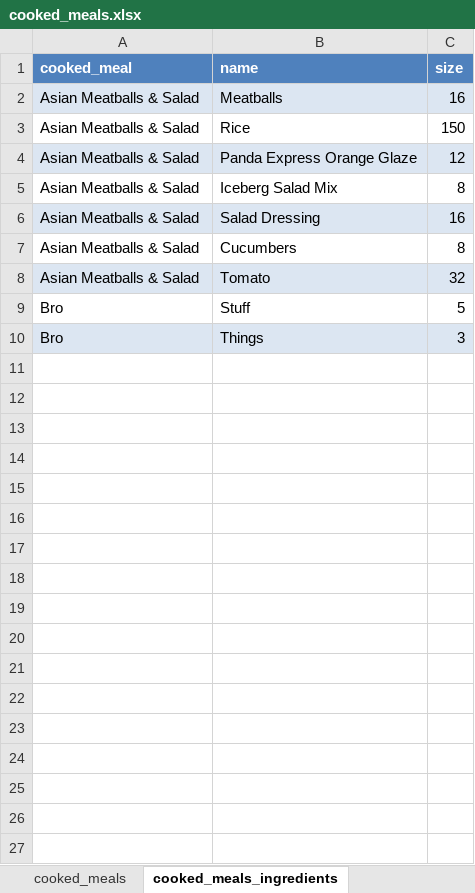
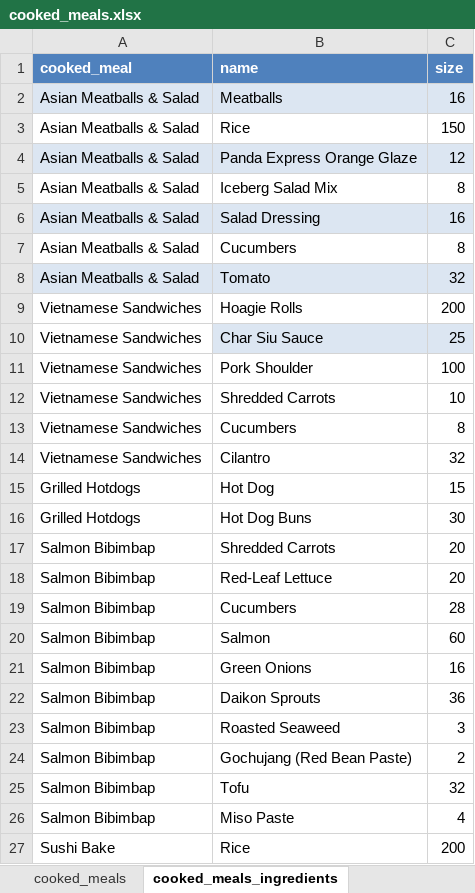
Before and after one commit to rawrjustin/Dish, an Excel workbook: db/helper/xlsx/cooked_meals.xlsx, sheet cooked_meals_ingredients, drawn as a sheet; only a part is shown; values as stored, in another font and other column widths than the file's, no borders; table styles not drawn; removed rows and columns are numbered as before the commit, all else as after; the diff covers the shown part only; the diff names each change by its address in the sheet, - before the commit and + after, or states it on an @@ line.

Commit message:
Cooked meals and ingredients XLSX done

```diff
--- a/db/helper/xlsx/cooked_meals.xlsx (sheet cooked_meals_ingredients)
+++ b/db/helper/xlsx/cooked_meals.xlsx (sheet cooked_meals_ingredients)
-row 9: Bro | Stuff | 5
-row 10: Bro | Things | 3
+row 9: Vietnamese Sandwiches | Hoagie Rolls | 200
+row 10: Vietnamese Sandwiches | Char Siu Sauce | 25
+row 11: Vietnamese Sandwiches | Pork Shoulder | 100
+row 12: Vietnamese Sandwiches | Shredded Carrots | 10
+row 13: Vietnamese Sandwiches | Cucumbers | 8
+row 14: Vietnamese Sandwiches | Cilantro | 32
+row 15: Grilled Hotdogs | Hot Dog | 15
+row 16: Grilled Hotdogs | Hot Dog Buns | 30
+row 17: Salmon Bibimbap | Shredded Carrots | 20
+row 18: Salmon Bibimbap | Red-Leaf Lettuce | 20
+row 19: Salmon Bibimbap | Cucumbers | 28
+row 20: Salmon Bibimbap | Salmon | 60
+row 21: Salmon Bibimbap | Green Onions | 16
+row 22: Salmon Bibimbap | Daikon Sprouts | 36
+row 23: Salmon Bibimbap | Roasted Seaweed | 3
+row 24: Salmon Bibimbap | Gochujang (Red Bean Paste) | 2
+row 25: Salmon Bibimbap | Tofu | 32
+row 26: Salmon Bibimbap | Miso Paste | 4
+row 27: Sushi Bake | Rice | 200
```
Also changed, not shown: 44 added rows elsewhere in this sheet, sheet cooked_meals, db/helper/xlsx/ingredients.xlsx.
